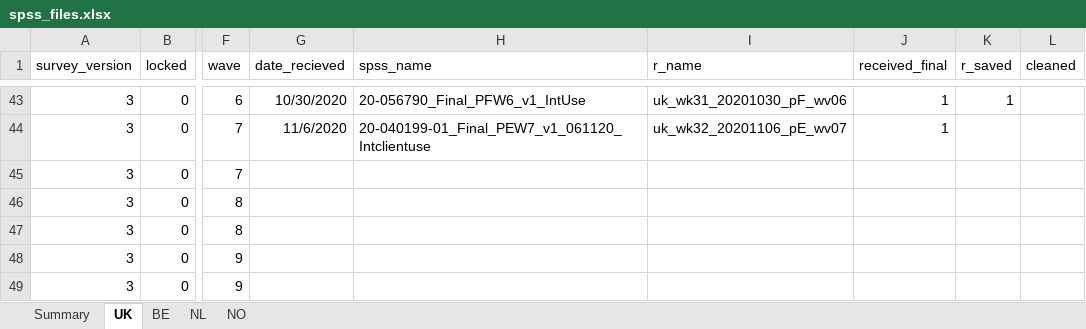
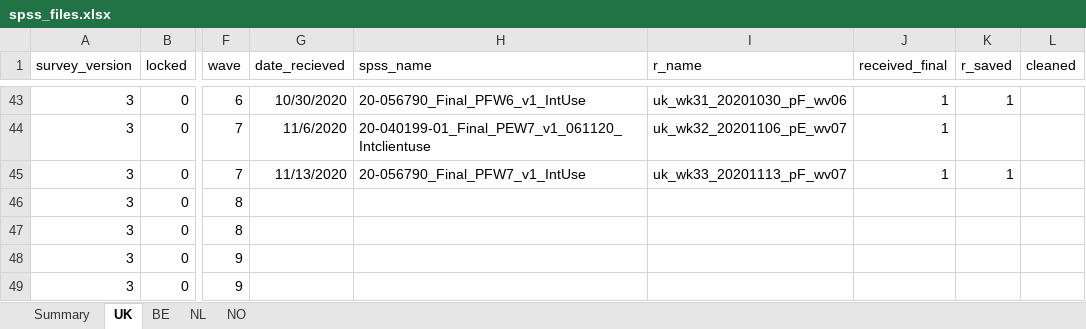
Before and after one commit to jarvisc1/comix_data_clean, an Excel workbook: data/spss_files.xlsx, sheet UK, drawn as a sheet; only a part is shown, gaps mark what is left out; values as stored, in another font and other column widths than the file's, no borders; the diff names each change by its address in the sheet, - before the commit and + after, or states it on an @@ line.

Commit message:
Add latest data to spss_file

```diff
--- a/data/spss_files.xlsx (sheet UK)
+++ b/data/spss_files.xlsx (sheet UK)
-G45 (date_recieved): (empty)
+G45 (date_recieved): 11/13/2020
-H45 (spss_name): (empty)
+H45 (spss_name): 20-056790_Final_PFW7_v1_IntUse
-I45 (r_name): (empty)
+I45 (r_name): uk_wk33_20201113_pF_wv07
-J45 (received_final): (empty)
+J45 (received_final): 1
-K45 (r_saved): (empty)
+K45 (r_saved): 1
```
